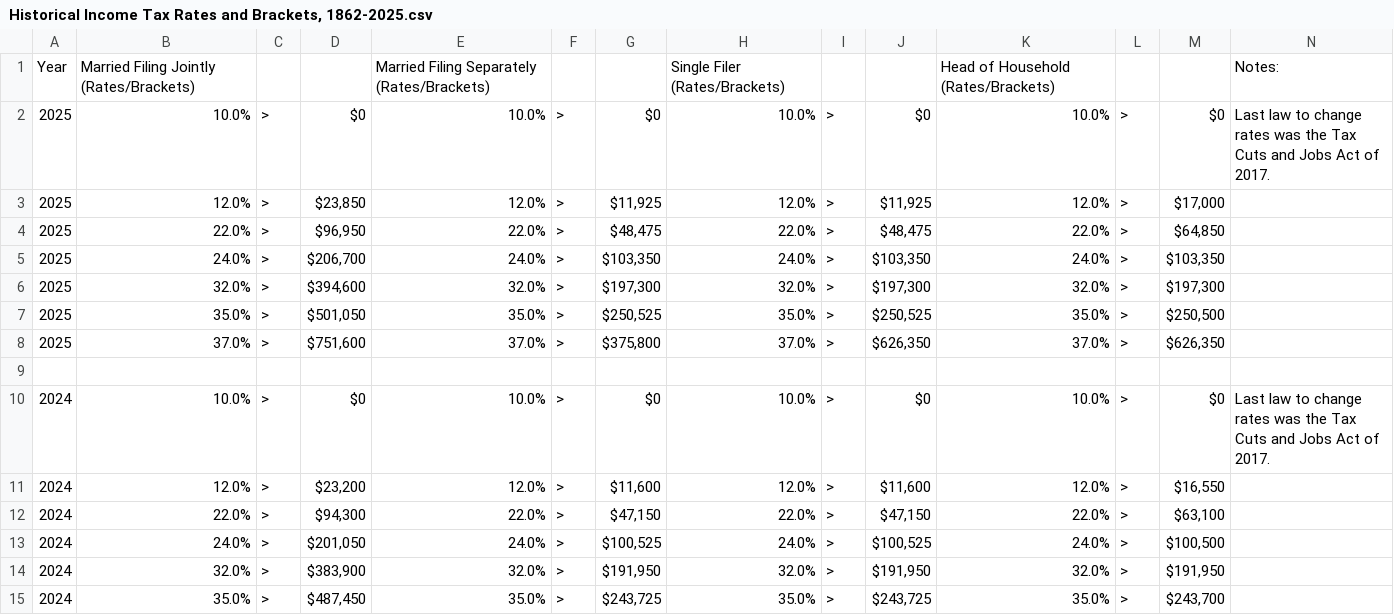
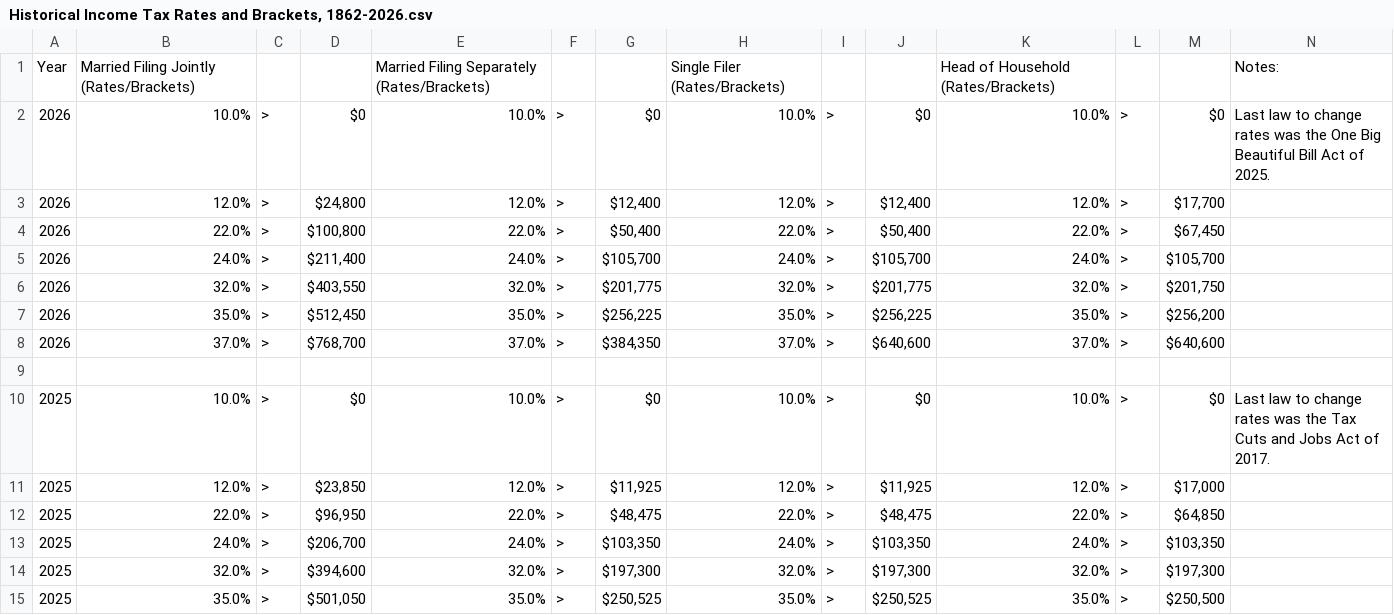
Before and after one commit to Acelogic/Testfol-MarginStresser, a CSV file: data/Historical Income Tax Rates and Brackets, 1862-2026.csv (was data/Historical Income Tax Rates and Brackets, 1862-2025.csv), drawn as a sheet; only a part is shown; the shorter side is filled out with more unchanged rows; the diff names each change by its address in the sheet, - before the commit and + after, or states it on an @@ line.

Commit message:
Update federal tax tables for 2026

```diff
--- a/data/Historical Income Tax Rates and Brackets, 1862-2025.csv
+++ b/data/Historical Income Tax Rates and Brackets, 1862-2026.csv
+row 2: 2026 | 10.0% | > | $0 | 10.0% | > | $0 | 10.0% | > | $0 | 10.0% | > | $0 | Last law to change rates was the One Big Beautiful Bill Act of 2025.
+row 3: 2026 | 12.0% | > | $24,800 | 12.0% | > | $12,400 | 12.0% | > | $12,400 | 12.0% | > | $17,700
+row 4: 2026 | 22.0% | > | $100,800 | 22.0% | > | $50,400 | 22.0% | > | $50,400 | 22.0% | > | $67,450
+row 5: 2026 | 24.0% | > | $211,400 | 24.0% | > | $105,700 | 24.0% | > | $105,700 | 24.0% | > | $105,700
+row 6: 2026 | 32.0% | > | $403,550 | 32.0% | > | $201,775 | 32.0% | > | $201,775 | 32.0% | > | $201,750
+row 7: 2026 | 35.0% | > | $512,450 | 35.0% | > | $256,225 | 35.0% | > | $256,225 | 35.0% | > | $256,200
+row 8: 2026 | 37.0% | > | $768,700 | 37.0% | > | $384,350 | 37.0% | > | $640,600 | 37.0% | > | $640,600
+row 9: (empty)
```
Also changed, not shown: 11 other files.
